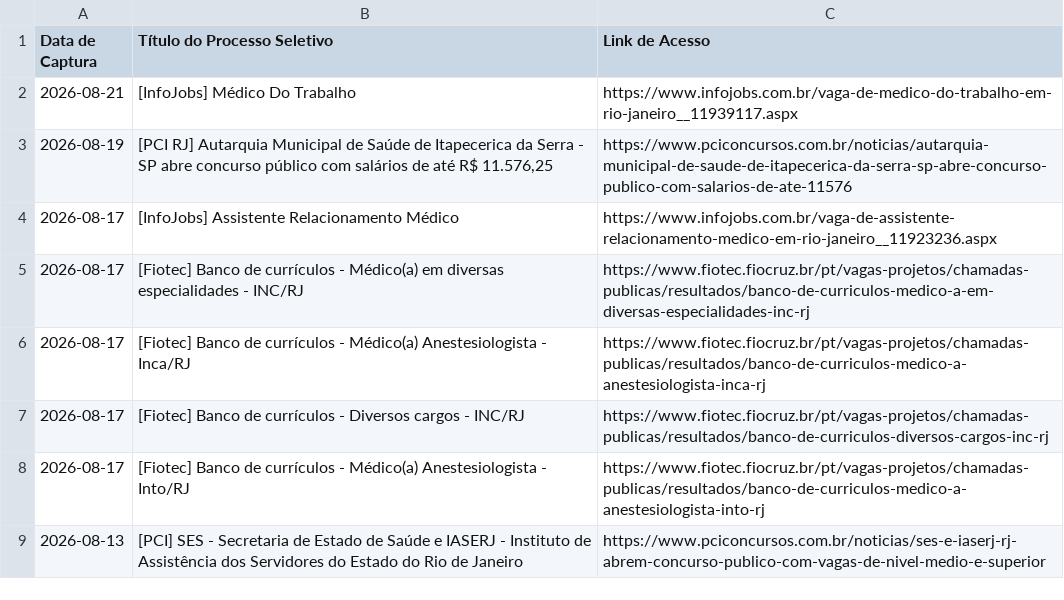
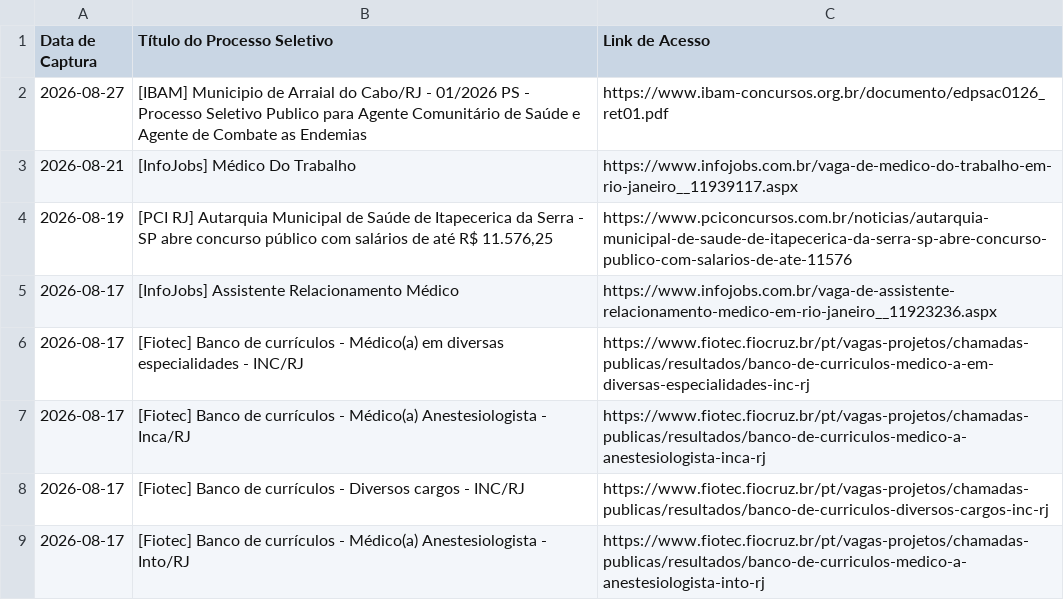
Before and after one commit to FredECI/med-alert, a CSV file: vagas_abertas.csv, drawn as a sheet; only a part is shown; the shorter side is filled out with more unchanged rows.

```diff
--- a/vagas_abertas.csv
+++ b/vagas_abertas.csv
@@ -1,2 +1,3 @@
 Data de Captura;Título do Processo Seletivo;Link de Acesso
+2026-08-27;[IBAM] Municipio de Arraial do Cabo/RJ - 01/2026 PS - Processo Seletivo Publico para Agente Comunitário de Saúde e Agente de Combate as Endemias;https://www.ibam-concursos.org.br/documento/edpsac0126_ret01.pdf
 2026-08-21;[InfoJobs] Médico Do Trabalho;https://www.infojobs.com.br/vaga-de-medico-do-trabalho-em-rio-janeiro__11939117.aspx
```
Also changed, not shown: 3 other files.
